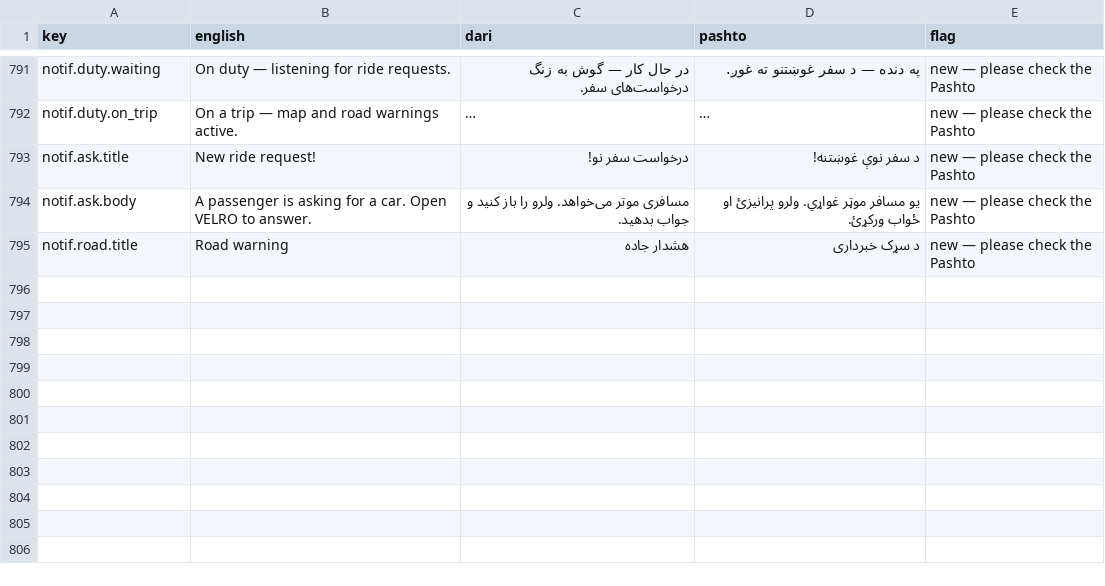
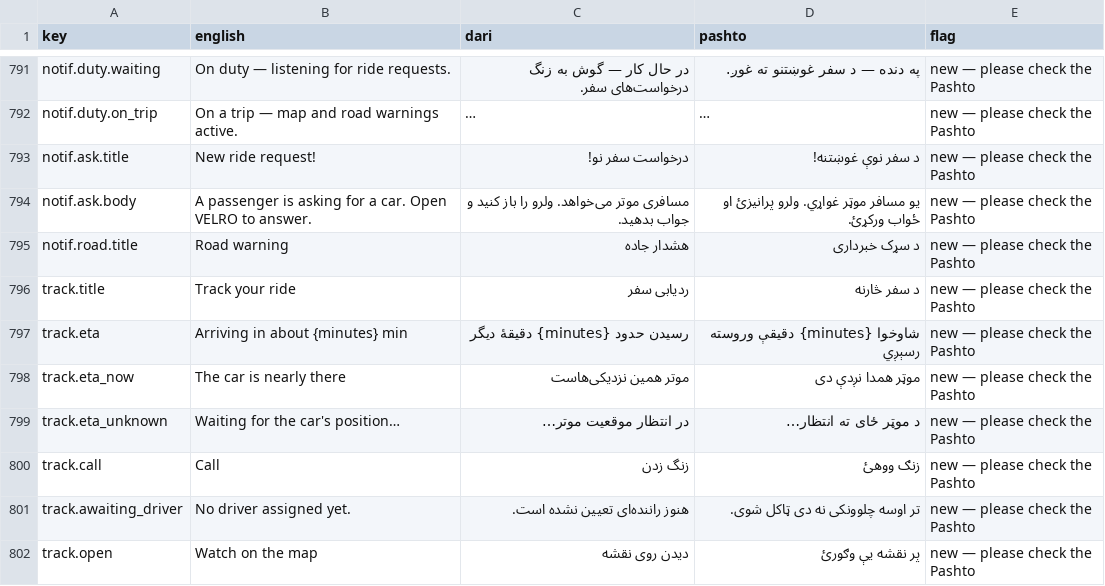
Before and after one commit to aminullah-dev/velro, a TSV file: backend/resources/locales/REVIEW.tsv, drawn as a sheet; only a part is shown, gaps mark what is left out; long unchanged cells end in …; the diff names each change by its address in the sheet, - before the commit and + after, or states it on an @@ line.

```diff
--- a/backend/resources/locales/REVIEW.tsv
+++ b/backend/resources/locales/REVIEW.tsv
+row 796: track.title | Track your ride | ردیابی سفر | د سفر څارنه | new — please check the Pashto
+row 797: track.eta | Arriving in about {minutes} min | رسیدن حدود {minutes} دقیقهٔ دیگر | شاوخوا {minutes} دقیقې وروسته رسېږي | new — please check the Pashto
+row 798: track.eta_now | The car is nearly there | موتر همین نزدیکی‌هاست | موټر همدا نږدې دی | new — please check the Pashto
+row 799: track.eta_unknown | Waiting for the car's position… | در انتظار موقعیت موتر… | د موټر ځای ته انتظار… | new — please check the Pashto
+row 800: track.call | Call | زنگ زدن | زنګ ووهئ | new — please check the Pashto
+row 801: track.awaiting_driver | No driver assigned yet. | هنوز راننده‌ای تعیین نشده است. | تر اوسه چلوونکی نه دی ټاکل شوی. | new — please check the Pashto
+row 802: track.open | Watch on the map | دیدن روی نقشه | پر نقشه یې وګورئ | new — please check the Pashto
```
Also changed, not shown: 18 other files.
